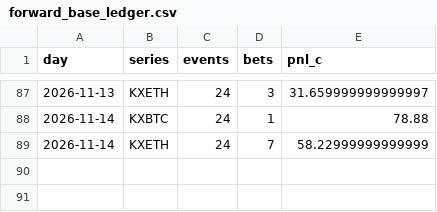
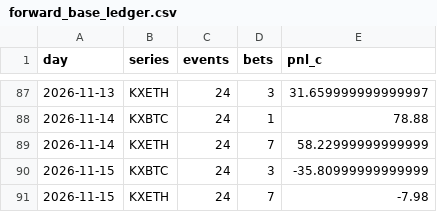
Before and after one commit to PPSwipUp/event-contract-recorder, a CSV file: results/forward_base_ledger.csv, drawn as a sheet; only a part is shown, gaps mark what is left out; the diff names each change by its address in the sheet, - before the commit and + after, or states it on an @@ line.

```diff
--- a/results/forward_base_ledger.csv
+++ b/results/forward_base_ledger.csv
+row 90: 2026-11-15 | KXBTC | 24 | 3 | -35.80999999999999
+row 91: 2026-11-15 | KXETH | 24 | 7 | -7.98
```
Also changed, not shown: results/forward_ledger.csv, 2 other files.
